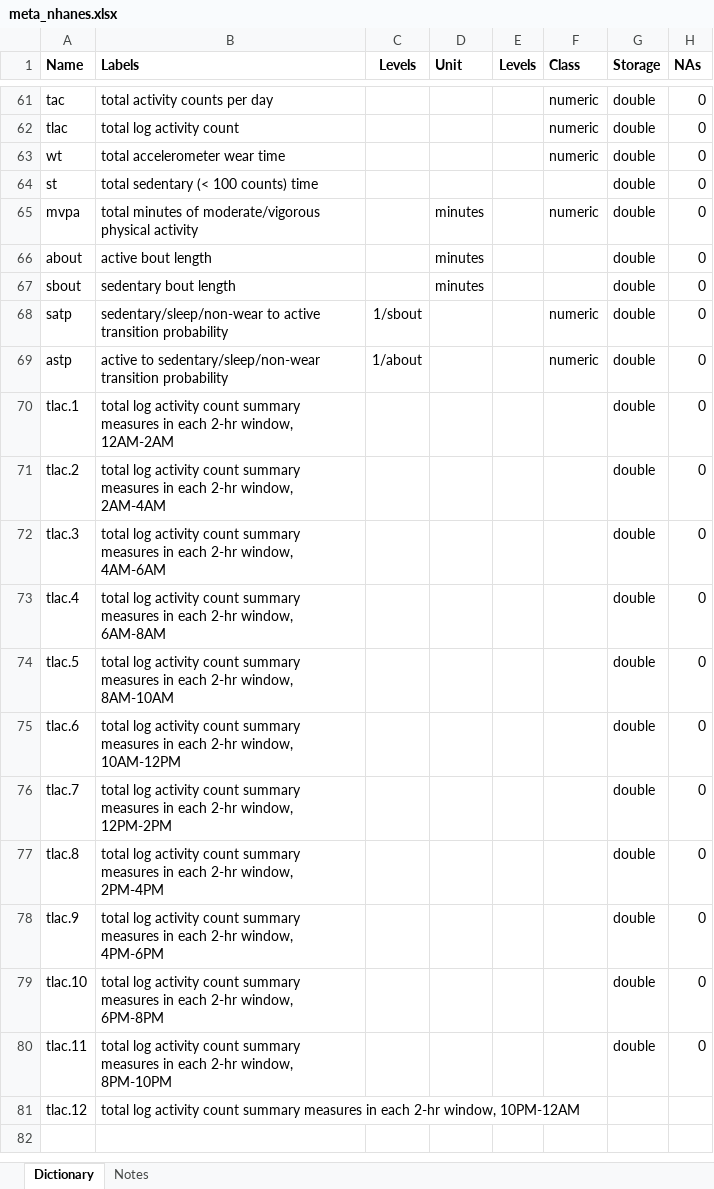
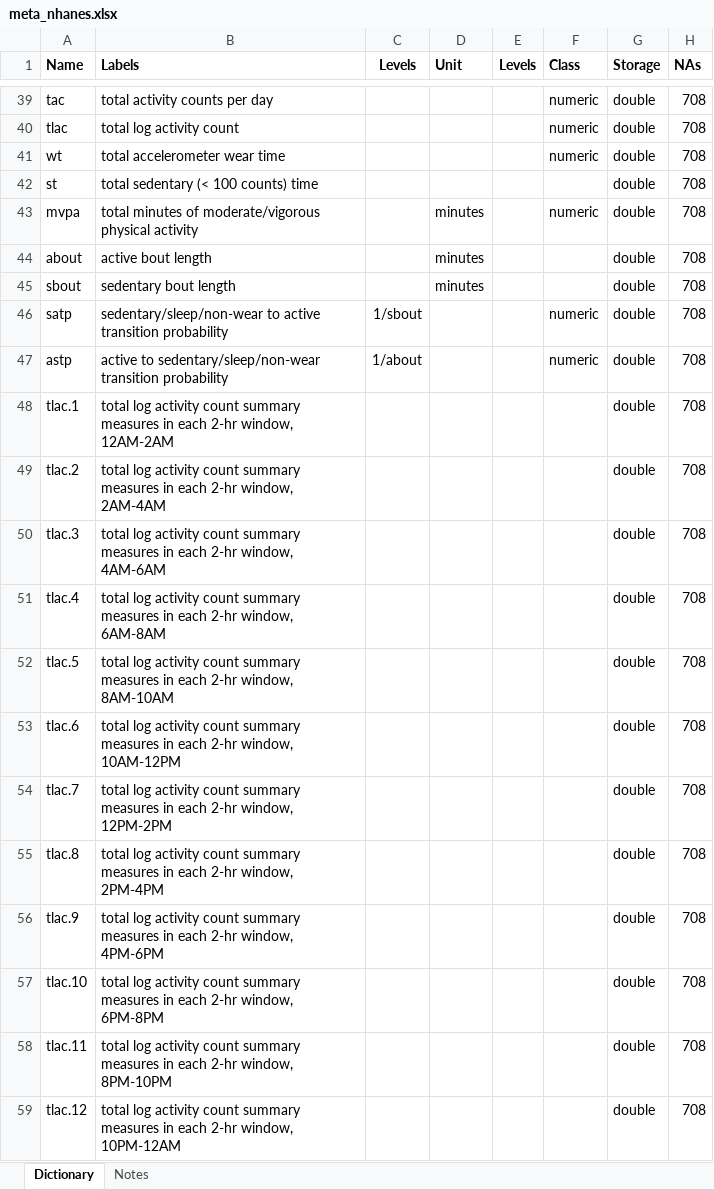
Before and after one commit to stratosida/ida-regression, an Excel workbook: data/meta_nhanes.xlsx, sheet Dictionary, drawn as a sheet; only a part is shown, gaps mark what is left out; values as stored, in another font and other column widths than the file's, no borders; addresses are those after the commit; the diff covers the shown part only; the diff names each change by its address in the sheet, - before the commit and + after, or states it on an @@ line.

Commit message:
Updated data dictionary for NHAMES

```diff
--- a/data/meta_nhanes.xlsx (sheet Dictionary)
+++ b/data/meta_nhanes.xlsx (sheet Dictionary)
-H39:H58 (NAs): 0
+H39:H58 (NAs): 708
-G59 (Storage): (empty)
+G59 (Storage): double
-H59 (NAs): (empty)
+H59 (NAs): 708
```
Also changed, not shown: 22 removed rows, 30 edited cells and cell formats elsewhere in this sheet.
